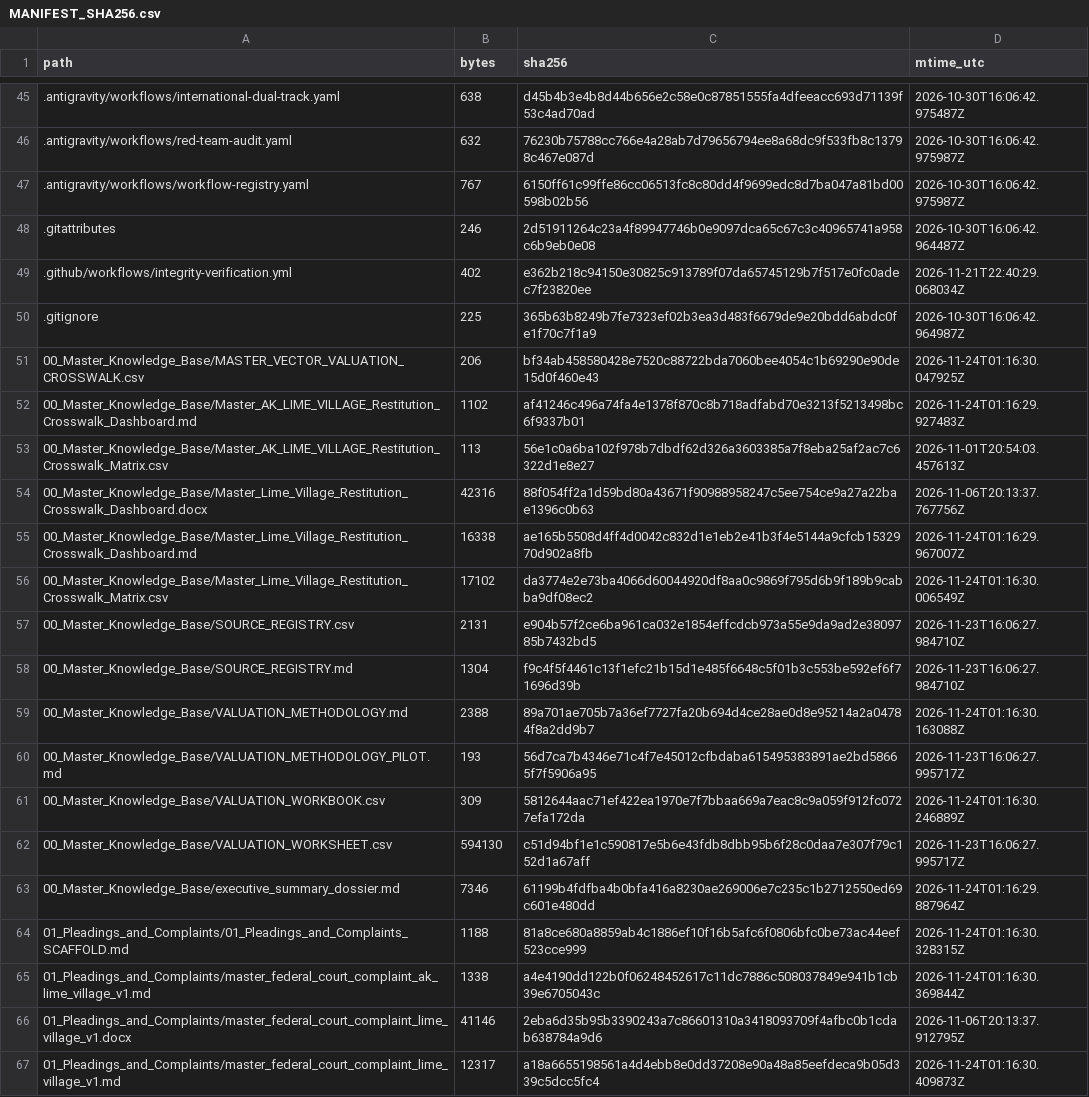
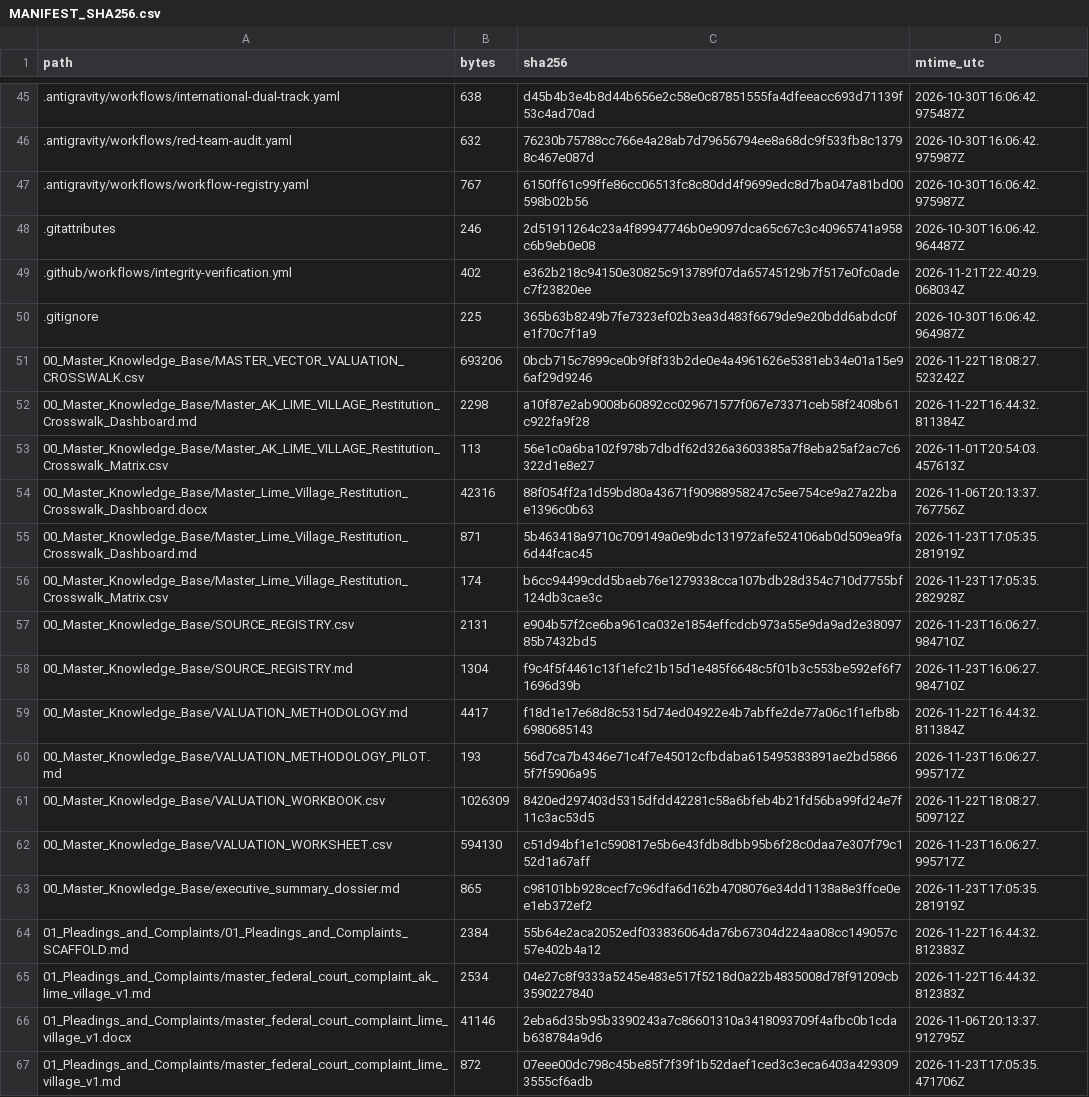
Before and after one commit to GlobalRestitutionAlliance/turtle-island-us-ak-lime-village-master-litigation, a CSV file: 99_Archives_and_Manifests/MANIFEST_SHA256.csv, drawn as a sheet; only a part is shown, gaps mark what is left out; the diff covers the shown part only.

```diff
--- a/99_Archives_and_Manifests/MANIFEST_SHA256.csv
+++ b/99_Archives_and_Manifests/MANIFEST_SHA256.csv
@@ -50,18 +50,18 @@ path,bytes,sha256,mtime_utc
 .gitignore,225,365b63b8249b7fe7323ef02b3ea3d483f6679de9e20bdd6abdc0fe1f70c7f1a9,2026-10-30T16:06:42.964987Z
-00_Master_Knowledge_Base/MASTER_VECTOR_VALUATION_CROSSWALK.csv,206,bf34ab458580428e7520c88722bda7060bee4054c1b69290e90de15d0f460e43,2026-11-24T01:16:30.047925Z
-00_Master_Knowledge_Base/Master_AK_LIME_VILLAGE_Restitution_Crosswalk_Dashboard.md,1102,af41246c496a74fa4e1378f870c8b718adfabd70e3213f5213498bc6f9337b01,2026-11-24T01:16:29.927483Z
+00_Master_Knowledge_Base/MASTER_VECTOR_VALUATION_CROSSWALK.csv,693206,0bcb715c7899ce0b9f8f33b2de0e4a4961626e5381eb34e01a15e96af29d9246,2026-11-22T18:08:27.523242Z
+00_Master_Knowledge_Base/Master_AK_LIME_VILLAGE_Restitution_Crosswalk_Dashboard.md,2298,a10f87e2ab9008b60892cc029671577f067e73371ceb58f2408b61c922fa9f28,2026-11-22T16:44:32.811384Z
 00_Master_Knowledge_Base/Master_AK_LIME_VILLAGE_Restitution_Crosswalk_Matrix.csv,113,56e1c0a6ba102f978b7dbdf62d326a3603385a7f8eba25af2ac7c6322d1e8e27,2026-11-01T20:54:03.457613Z
 00_Master_Knowledge_Base/Master_Lime_Village_Restitution_Crosswalk_Dashboard.docx,42316,88f054ff2a1d59bd80a43671f90988958247c5ee754ce9a27a22bae1396c0b63,2026-11-06T20:13:37.767756Z
-00_Master_Knowledge_Base/Master_Lime_Village_Restitution_Crosswalk_Dashboard.md,16338,ae165b5508d4ff4d0042c832d1e1eb2e41b3f4e5144a9cfcb1532970d902a8fb,2026-11-24T01:16:29.967007Z
-00_Master_Knowledge_Base/Master_Lime_Village_Restitution_Crosswalk_Matrix.csv,17102,da3774e2e73ba4066d60044920df8aa0c9869f795d6b9f189b9cabba9df08ec2,2026-11-24T01:16:30.006549Z
+00_Master_Knowledge_Base/Master_Lime_Village_Restitution_Crosswalk_Dashboard.md,871,5b463418a9710c709149a0e9bdc131972afe524106ab0d509ea9fa6d44fcac45,2026-11-23T17:05:35.281919Z
+00_Master_Knowledge_Base/Master_Lime_Village_Restitution_Crosswalk_Matrix.csv,174,b6cc94499cdd5baeb76e1279338cca107bdb28d354c710d7755bf124db3cae3c,2026-11-23T17:05:35.282928Z
 00_Master_Knowledge_Base/SOURCE_REGISTRY.csv,2131,e904b57f2ce6ba961ca032e1854effcdcb973a55e9da9ad2e3809785b7432bd5,2026-11-23T16:06:27.984710Z
 00_Master_Knowledge_Base/SOURCE_REGISTRY.md,1304,f9c4f5f4461c13f1efc21b15d1e485f6648c5f01b3c553be592ef6f71696d39b,2026-11-23T16:06:27.984710Z
-00_Master_Knowledge_Base/VALUATION_METHODOLOGY.md,2388,89a701ae705b7a36ef7727fa20b694d4ce28ae0d8e95214a2a04784f8a2dd9b7,2026-11-24T01:16:30.163088Z
+00_Master_Knowledge_Base/VALUATION_METHODOLOGY.md,4417,f18d1e17e68d8c5315d74ed04922e4b7abffe2de77a06c1f1efb8b6980685143,2026-11-22T16:44:32.811384Z
 00_Master_Knowledge_Base/VALUATION_METHODOLOGY_PILOT.md,193,56d7ca7b4346e71c4f7e45012cfbdaba615495383891ae2bd58665f7f5906a95,2026-11-23T16:06:27.995717Z
-00_Master_Knowledge_Base/VALUATION_WORKBOOK.csv,309,5812644aac71ef422ea1970e7f7bbaa669a7eac8c9a059f912fc0727efa172da,2026-11-24T01:16:30.246889Z
+00_Master_Knowledge_Base/VALUATION_WORKBOOK.csv,1026309,8420ed297403d5315dfdd42281c58a6bfeb4b21fd56ba99fd24e7f11c3ac53d5,2026-11-22T18:08:27.509712Z
 00_Master_Knowledge_Base/VALUATION_WORKSHEET.csv,594130,c51d94bf1e1c590817e5b6e43fdb8dbb95b6f28c0daa7e307f79c152d1a67aff,2026-11-23T16:06:27.995717Z
-00_Master_Knowledge_Base/executive_summary_dossier.md,7346,61199b4fdfba4b0bfa416a8230ae269006e7c235c1b2712550ed69c601e480dd,2026-11-24T01:16:29.887964Z
-01_Pleadings_and_Complaints/01_Pleadings_and_Complaints_SCAFFOLD.md,1188,81a8ce680a8859ab4c1886ef10f16b5afc6f0806bfc0be73ac44eef523cce999,2026-11-24T01:16:30.328315Z
-01_Pleadings_and_Complaints/master_federal_court_complaint_ak_lime_village_v1.md,1338,a4e4190dd122b0f06248452617c11dc7886c508037849e941b1cb39e6705043c,2026-11-24T01:16:30.369844Z
+00_Master_Knowledge_Base/executive_summary_dossier.md,865,c98101bb928cecf7c96dfa6d162b4708076e34dd1138a8e3ffce0ee1eb372ef2,2026-11-23T17:05:35.281919Z
+01_Pleadings_and_Complaints/01_Pleadings_and_Complaints_SCAFFOLD.md,2384,55b64e2aca2052edf033836064da76b67304d224aa08cc149057c57e402b4a12,2026-11-22T16:44:32.812383Z
+01_Pleadings_and_Complaints/master_federal_court_complaint_ak_lime_village_v1.md,2534,04e27c8f9333a5245e483e517f5218d0a22b4835008d78f91209cb3590227840,2026-11-22T16:44:32.812383Z
 01_Pleadings_and_Complaints/master_federal_court_complaint_lime_village_v1.docx,41146,2eba6d35b95b3390243a7c86601310a3418093709f4afbc0b1cdab638784a9d6,2026-11-06T20:13:37.912795Z
-01_Pleadings_and_Complaints/master_federal_court_complaint_lime_village_v1.md,12317,a18a6655198561a4d4ebb8e0dd37208e90a48a85eefdeca9b05d339c5dcc5fc4,2026-11-24T01:16:30.409873Z
+01_Pleadings_and_Complaints/master_federal_court_complaint_lime_village_v1.md,872,07eee00dc798c45be85f7f39f1b52daef1ced3c3eca6403a4293093555cf6adb,2026-11-23T17:05:35.471706Z
```
Also changed, not shown: 80 edited cells elsewhere in this file, 37 other files.
